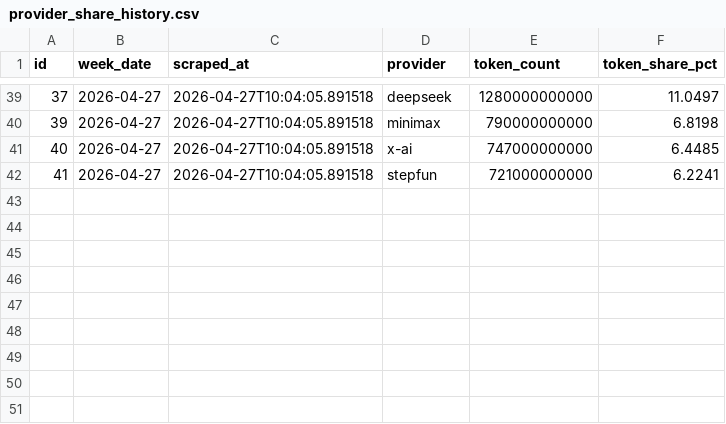
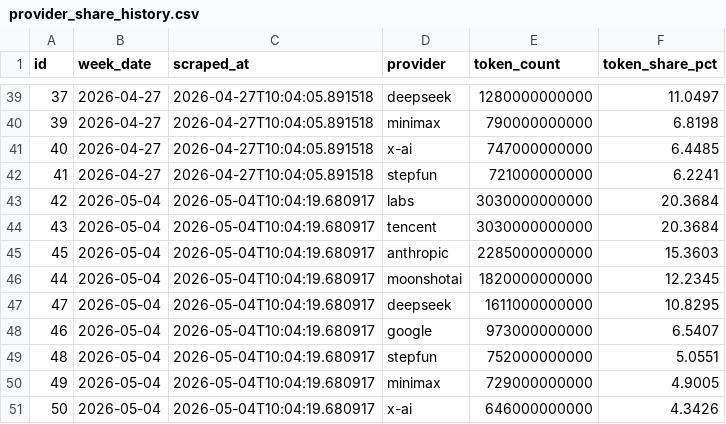
Before and after one commit to AlexLS8888/ai-monitor-public, a CSV file: data/provider_share_history.csv, drawn as a sheet; only a part is shown, gaps mark what is left out; the diff names each change by its address in the sheet, - before the commit and + after, or states it on an @@ line.

Commit message:
data: 2026-05-04

```diff
--- a/data/provider_share_history.csv
+++ b/data/provider_share_history.csv
+row 43: 42 | 2026-05-04 | 2026-05-04T10:04:19.680917 | labs | 3030000000000 | 20.3684
+row 44: 43 | 2026-05-04 | 2026-05-04T10:04:19.680917 | tencent | 3030000000000 | 20.3684
+row 45: 45 | 2026-05-04 | 2026-05-04T10:04:19.680917 | anthropic | 2285000000000 | 15.3603
+row 46: 44 | 2026-05-04 | 2026-05-04T10:04:19.680917 | moonshotai | 1820000000000 | 12.2345
+row 47: 47 | 2026-05-04 | 2026-05-04T10:04:19.680917 | deepseek | 1611000000000 | 10.8295
+row 48: 46 | 2026-05-04 | 2026-05-04T10:04:19.680917 | google | 973000000000 | 6.5407
+row 49: 48 | 2026-05-04 | 2026-05-04T10:04:19.680917 | stepfun | 752000000000 | 5.0551
+row 50: 49 | 2026-05-04 | 2026-05-04T10:04:19.680917 | minimax | 729000000000 | 4.9005
+row 51: 50 | 2026-05-04 | 2026-05-04T10:04:19.680917 | x-ai | 646000000000 | 4.3426
```
Also changed, not shown: data/llm_weekly_metrics.csv, 2 other files.
